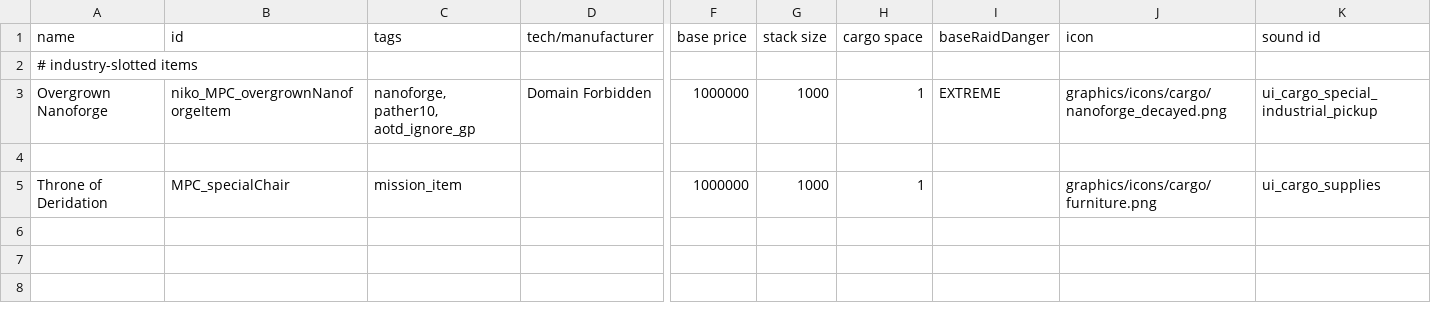
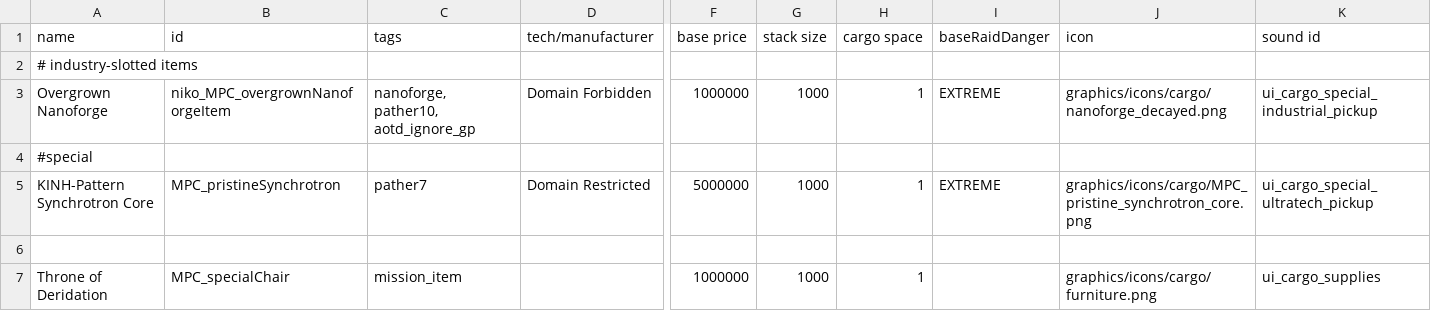
Before and after one commit to nikothedude/MorePlanetaryConditions, a CSV file: data/campaign/special_items.csv, drawn as a sheet; only a part is shown, gaps mark what is left out; rows hold the shown columns only; the diff names each change by its address in the sheet, - before the commit and + after, or states it on an @@ line.

```diff
--- a/data/campaign/special_items.csv
+++ b/data/campaign/special_items.csv
+row 4: #special
+row 5: KINH-Pattern Synchrotron Core | MPC_pristineSynchrotron | pather7 | Domain Restricted | 5000000 | 1000 | 1 | EXTREME | graphics/icons/cargo/MPC_pristine_synchrotron_core.png | ui_cargo_special_ultratech_pickup
```
Also changed, not shown: data/campaign/market_conditions.csv, data/strings/descriptions.csv, 26 other files.
